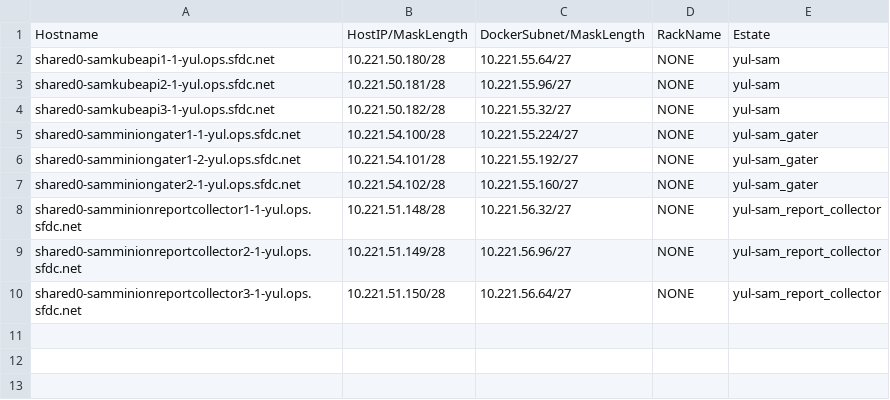
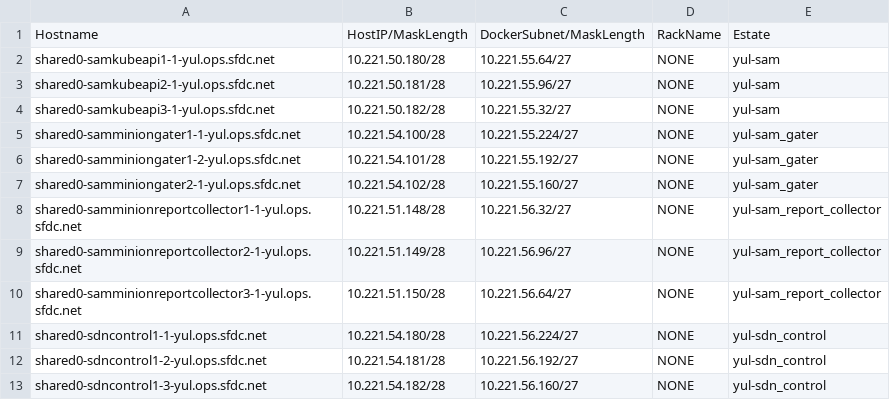
Before and after one commit to kckrithika/kaggle-challenges, a CSV file: sam-internal/sdn/yul/yul-sam/sdn-ipam.csv, drawn as a sheet.

Commit message:
SAM - SDN IPAM Update @sam/sdn **Adding new hosts to the SDN IPAM Files**

```diff
--- a/sam-internal/sdn/yul/yul-sam/sdn-ipam.csv
+++ b/sam-internal/sdn/yul/yul-sam/sdn-ipam.csv
@@ -10 +10,4 @@ shared0-samminionreportcollector2-1-yul.ops.sfdc.net,10.221.51.149/28,10.221.56.
 shared0-samminionreportcollector3-1-yul.ops.sfdc.net,10.221.51.150/28,10.221.56.64/27,NONE,yul-sam_report_collector
+shared0-sdncontrol1-1-yul.ops.sfdc.net,10.221.54.180/28,10.221.56.224/27,NONE,yul-sdn_control
+shared0-sdncontrol1-2-yul.ops.sfdc.net,10.221.54.181/28,10.221.56.192/27,NONE,yul-sdn_control
+shared0-sdncontrol1-3-yul.ops.sfdc.net,10.221.54.182/28,10.221.56.160/27,NONE,yul-sdn_control
```
Also changed, not shown: sam-internal/sdn/prd/prd-sdc/sdn-ipam.csv, 1 other file.
